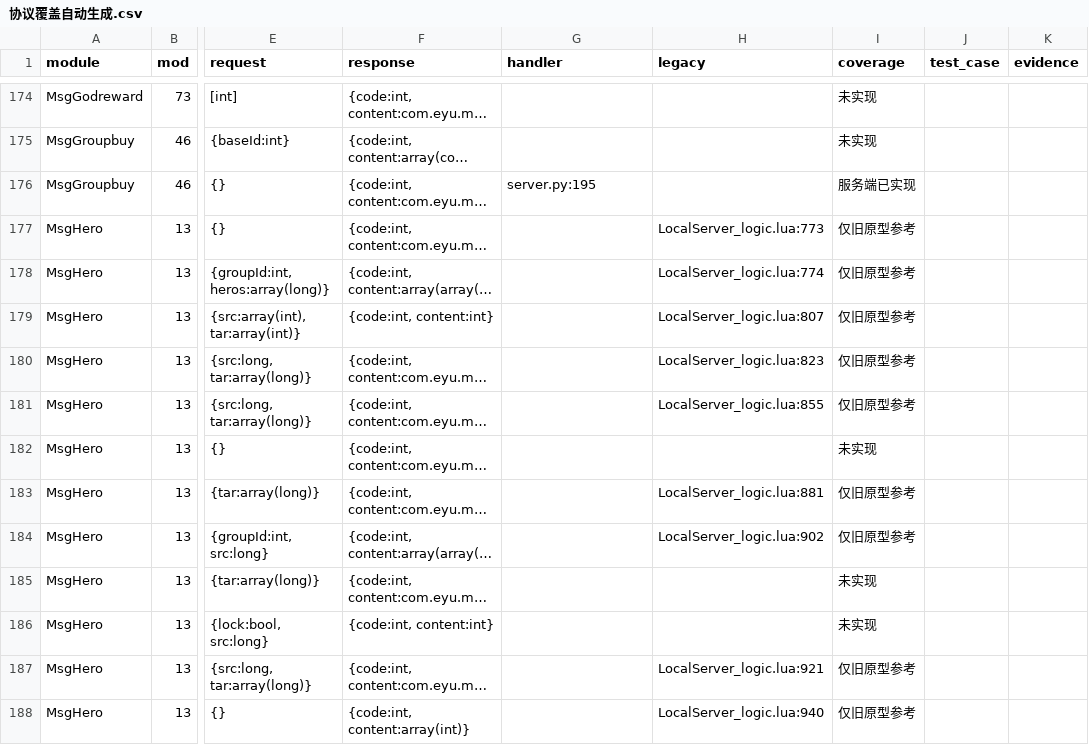
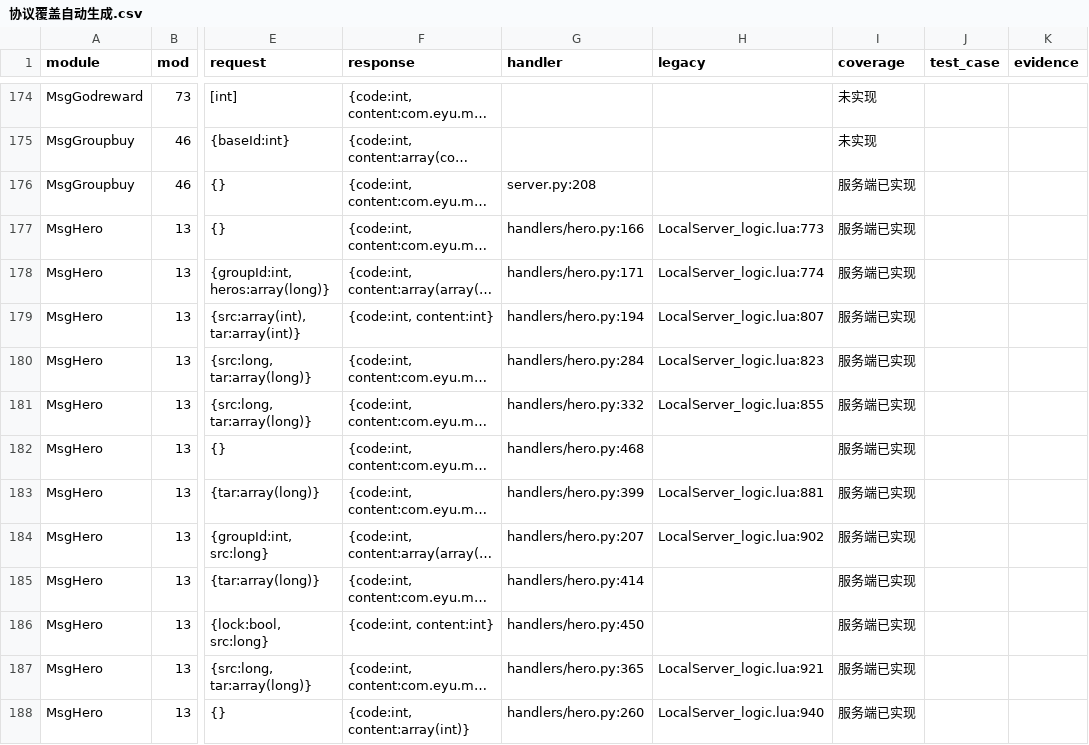
Before and after one commit to vegetableniu/ttaxy, a CSV file: 文档/协议覆盖自动生成.csv, drawn as a sheet; only a part is shown, gaps mark what is left out; long unchanged cells end in …; the diff covers the shown part only; the diff names each change by its address in the sheet, - before the commit and + after, or states it on an @@ line.

```diff
--- a/文档/协议覆盖自动生成.csv
+++ b/文档/协议覆盖自动生成.csv
-G176 (handler): server.py:195
+G176 (handler): server.py:208
-G177 (handler): (empty)
+G177 (handler): handlers/hero.py:166
-I177:I181 (coverage): 仅旧原型参考
+I177:I181 (coverage): 服务端已实现
-G178 (handler): (empty)
+G178 (handler): handlers/hero.py:171
-G179 (handler): (empty)
+G179 (handler): handlers/hero.py:194
-G180 (handler): (empty)
+G180 (handler): handlers/hero.py:284
-G181 (handler): (empty)
+G181 (handler): handlers/hero.py:332
-G182 (handler): (empty)
+G182 (handler): handlers/hero.py:468
-I182 (coverage): 未实现
+I182 (coverage): 服务端已实现
-G183 (handler): (empty)
+G183 (handler): handlers/hero.py:399
-I183:I184 (coverage): 仅旧原型参考
+I183:I184 (coverage): 服务端已实现
-G184 (handler): (empty)
+G184 (handler): handlers/hero.py:207
-G185 (handler): (empty)
+G185 (handler): handlers/hero.py:414
-I185:I186 (coverage): 未实现
+I185:I186 (coverage): 服务端已实现
-G186 (handler): (empty)
+G186 (handler): handlers/hero.py:450
-G187 (handler): (empty)
+G187 (handler): handlers/hero.py:365
-I187:I188 (coverage): 仅旧原型参考
+I187:I188 (coverage): 服务端已实现
-G188 (handler): (empty)
+G188 (handler): handlers/hero.py:260
```
Also changed, not shown: 82 edited cells elsewhere in this file, 12 other files.
